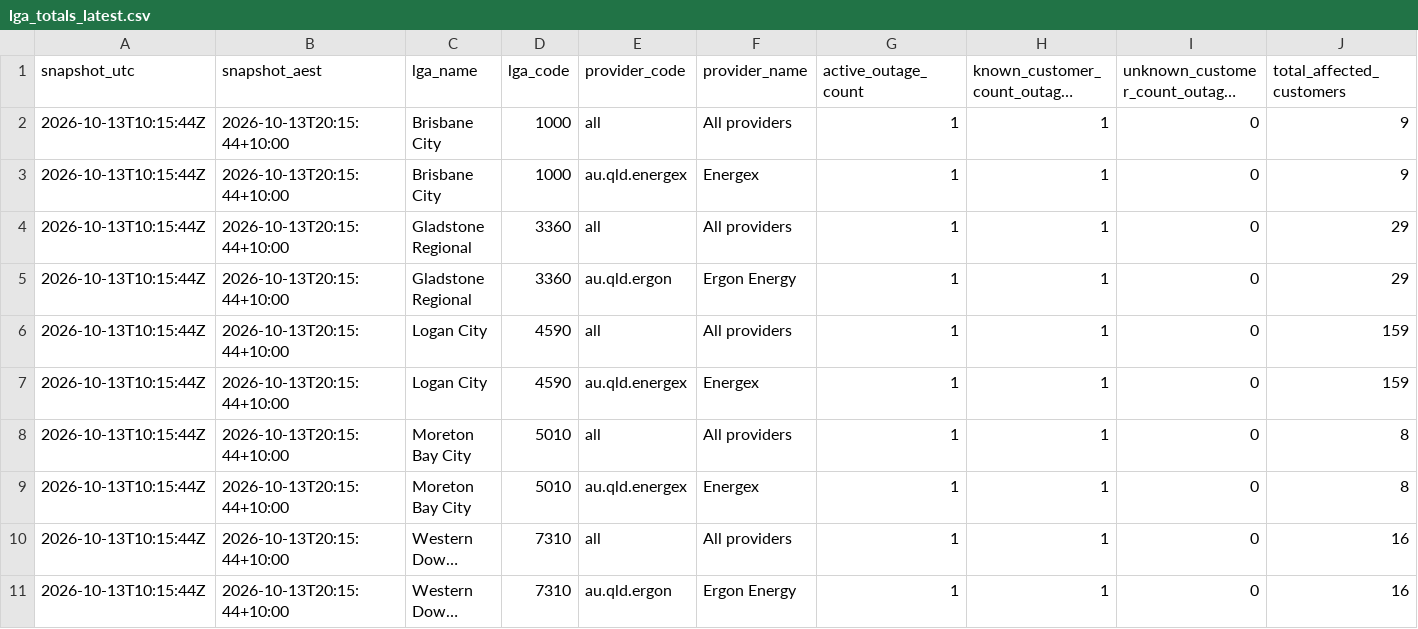
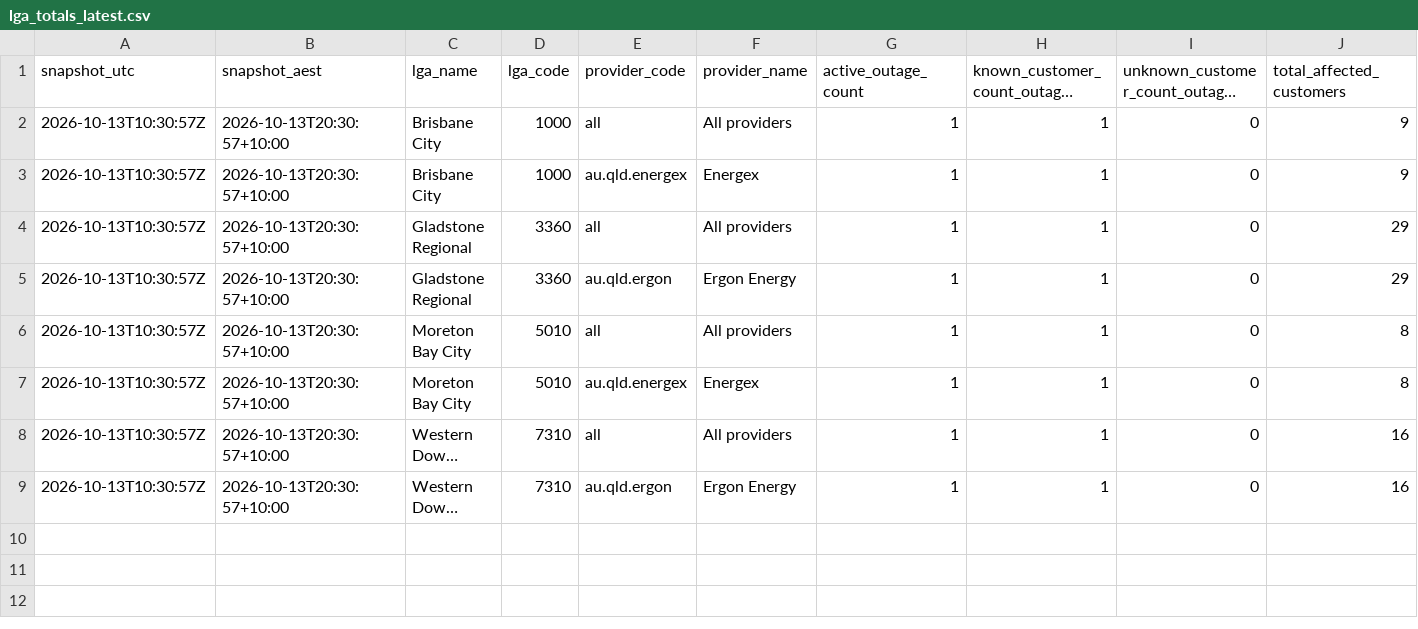
Before and after one commit to gowlettluke/qldpoweroutages, a CSV file: data/lga_totals_latest.csv, drawn as a sheet; only a part is shown; long unchanged cells end in …; removed rows and columns are numbered as before the commit, all else as after; rows hold the shown columns only; the diff names each change by its address in the sheet, - before the commit and + after, or states it on an @@ line.

```diff
--- a/data/lga_totals_latest.csv
+++ b/data/lga_totals_latest.csv
-A2:A5 (snapshot_utc): 2026-10-13T10:15:44Z
+A2:A5 (snapshot_utc): 2026-10-13T10:30:57Z
-B2:B5 (snapshot_aest): 2026-10-13T20:15:44+10:00
+B2:B5 (snapshot_aest): 2026-10-13T20:30:57+10:00
-row 6: 2026-10-13T10:15:44Z | 2026-10-13T20:15:44+10:00 | Logan City | 4590 | all | All providers | 1 | 1 | 0 | 159
-row 7: 2026-10-13T10:15:44Z | 2026-10-13T20:15:44+10:00 | Logan City | 4590 | au.qld.energex | Energex | 1 | 1 | 0 | 159
-A6:A9 (snapshot_utc): 2026-10-13T10:15:44Z
+A6:A9 (snapshot_utc): 2026-10-13T10:30:57Z
-B6:B9 (snapshot_aest): 2026-10-13T20:15:44+10:00
+B6:B9 (snapshot_aest): 2026-10-13T20:30:57+10:00
```
Also changed, not shown: data/lga_cumulative_48h.csv, data/lga_totals_48h.csv, 4 other files.
